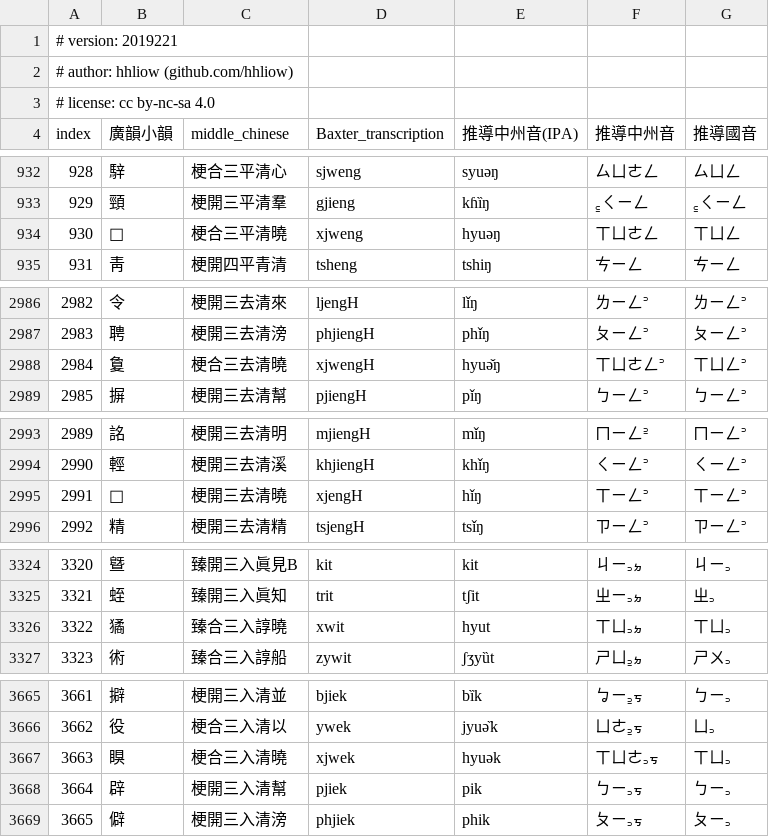
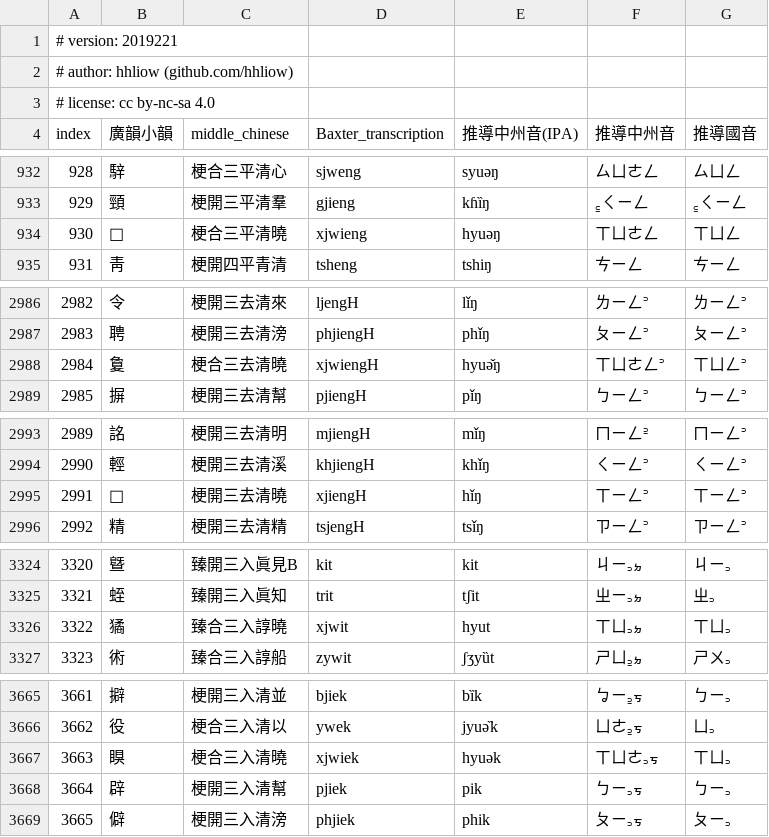
Before and after one commit to hhliow/mandarin, a TSV file: hhliow/kwangx_ghiunh_inferred_mandarin_syllabary.tsv, drawn as a sheet; only a part is shown, gaps mark what is left out.

Commit message:
Update kwangx_ghiunh_inferred_mandarin_syllabary.tsv

```diff
--- a/hhliow/kwangx_ghiunh_inferred_mandarin_syllabary.tsv
+++ b/hhliow/kwangx_ghiunh_inferred_mandarin_syllabary.tsv
@@ -933,3 +933,3 @@ index	廣韻小韻	middle_chinese	Baxter_transcription	推導中州音(IPA)	推
 929	頸	梗開三平清羣	gjieng	kɦȉŋ	꜁ㄑㄧㄥ	꜁ㄑㄧㄥ
-930	𧵣	梗合三平清曉	xjweng	hyuəŋ	ㄒㄩㄜㄥ	ㄒㄩㄥ
+930	𧵣	梗合三平清曉	xjwieng	hyuəŋ	ㄒㄩㄜㄥ	ㄒㄩㄥ
 931	靑	梗開四平青清	tsheng	tshiŋ	ㄘㄧㄥ	ㄘㄧㄥ
@@ -2987,3 +2987,3 @@ index	廣韻小韻	middle_chinese	Baxter_transcription	推導中州音(IPA)	推
 2983	聘	梗開三去清滂	phjiengH	phǐŋ	ㄆㄧㄥ꜄	ㄆㄧㄥ꜄
-2984	敻	梗合三去清曉	xjwengH	hyuə̌ŋ	ㄒㄩㄜㄥ꜄	ㄒㄩㄥ꜄
+2984	敻	梗合三去清曉	xjwiengH	hyuə̌ŋ	ㄒㄩㄜㄥ꜄	ㄒㄩㄥ꜄
 2985	摒	梗開三去清幫	pjiengH	pǐŋ	ㄅㄧㄥ꜄	ㄅㄧㄥ꜄
@@ -2994,3 +2994,3 @@ index	廣韻小韻	middle_chinese	Baxter_transcription	推導中州音(IPA)	推
 2990	輕	梗開三去清溪	khjiengH	khǐŋ	ㄑㄧㄥ꜄	ㄑㄧㄥ꜄
-2991	𣢝	梗開三去清曉	xjengH	hǐŋ	ㄒㄧㄥ꜄	ㄒㄧㄥ꜄
+2991	𣢝	梗開三去清曉	xjiengH	hǐŋ	ㄒㄧㄥ꜄	ㄒㄧㄥ꜄
 2992	精	梗開三去清精	tsjengH	tsǐŋ	ㄗㄧㄥ꜄	ㄗㄧㄥ꜄
@@ -3325,3 +3325,3 @@ index	廣韻小韻	middle_chinese	Baxter_transcription	推導中州音(IPA)	推
 3321	蛭	臻開三入眞知	trit	tʃit	ㄓㄧ꜆ㆵ	ㄓ꜆
-3322	獝	臻合三入諄曉	xwit	hyut	ㄒㄩ꜆ㆵ	ㄒㄩ꜆
+3322	獝	臻合三入諄曉	xjwit	hyut	ㄒㄩ꜆ㆵ	ㄒㄩ꜆
 3323	術	臻合三入諄船	zywit	ʃʒyȕt	ㄕㄩ꜇ㆵ	ㄕㄨ꜆
@@ -3666,3 +3666,3 @@ index	廣韻小韻	middle_chinese	Baxter_transcription	推導中州音(IPA)	推
 3662	役	梗合三入清以	ywek	jyuə̏k	ㄩㄜ꜇ㆶ	ㄩ꜆
-3663	瞁	梗合三入清曉	xjwek	hyuək	ㄒㄩㄜ꜆ㆶ	ㄒㄩ꜆
+3663	瞁	梗合三入清曉	xjwiek	hyuək	ㄒㄩㄜ꜆ㆶ	ㄒㄩ꜆
 3664	辟	梗開三入清幫	pjiek	pik	ㄅㄧ꜆ㆶ	ㄅㄧ꜆
```
